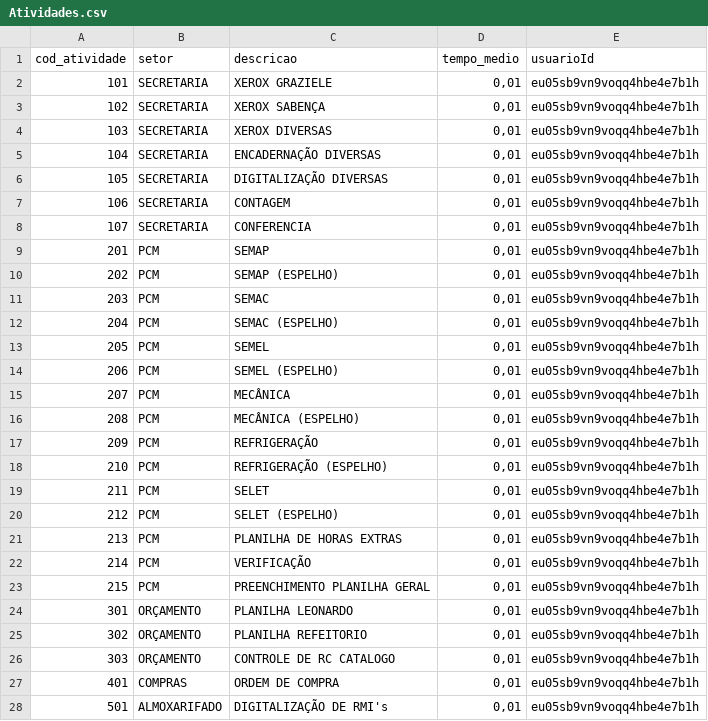
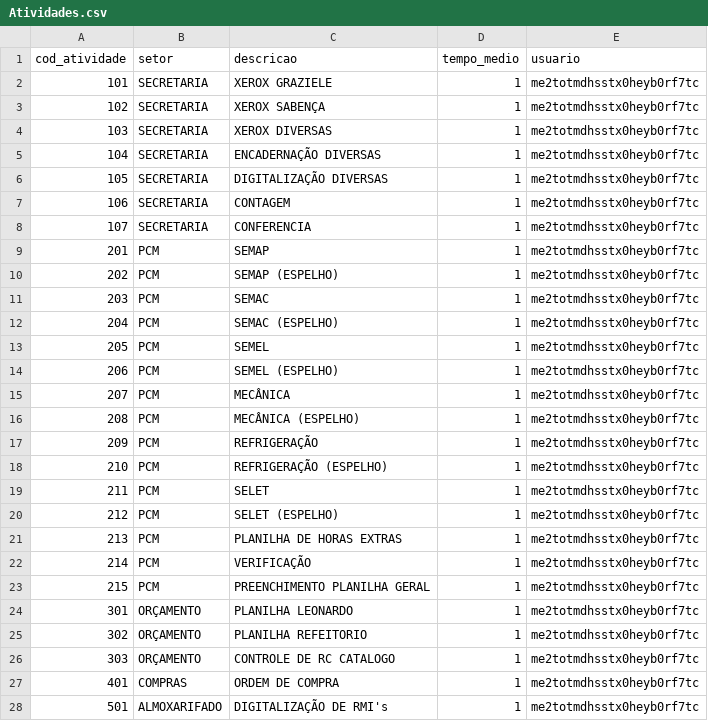
Before and after one commit to MarcosMOliveiradev/ProjetoSistarefas, a CSV file: Atividades.csv, drawn as a sheet; only a part is shown; the diff covers the shown part only.

Commit message:
Ajustes na criação de atividades

```diff
--- a/Atividades.csv
+++ b/Atividades.csv
@@ -1,28 +1,28 @@
-cod_atividade;setor;descricao;tempo_medio;usuarioId
-101;SECRETARIA;XEROX GRAZIELE;0,01;eu05sb9vn9voqq4hbe4e7b1h
-102;SECRETARIA;XEROX SABENÇA;0,01;eu05sb9vn9voqq4hbe4e7b1h
-103;SECRETARIA;XEROX DIVERSAS;0,01;eu05sb9vn9voqq4hbe4e7b1h
-104;SECRETARIA;ENCADERNAÇÃO DIVERSAS;0,01;eu05sb9vn9voqq4hbe4e7b1h
-105;SECRETARIA;DIGITALIZAÇÃO DIVERSAS;0,01;eu05sb9vn9voqq4hbe4e7b1h
-106;SECRETARIA;CONTAGEM;0,01;eu05sb9vn9voqq4hbe4e7b1h
-107;SECRETARIA;CONFERENCIA;0,01;eu05sb9vn9voqq4hbe4e7b1h
-201;PCM;SEMAP;0,01;eu05sb9vn9voqq4hbe4e7b1h
-202;PCM;SEMAP (ESPELHO);0,01;eu05sb9vn9voqq4hbe4e7b1h
-203;PCM;SEMAC;0,01;eu05sb9vn9voqq4hbe4e7b1h
-204;PCM;SEMAC (ESPELHO);0,01;eu05sb9vn9voqq4hbe4e7b1h
-205;PCM;SEMEL;0,01;eu05sb9vn9voqq4hbe4e7b1h
-206;PCM;SEMEL (ESPELHO);0,01;eu05sb9vn9voqq4hbe4e7b1h
-207;PCM;MECÂNICA;0,01;eu05sb9vn9voqq4hbe4e7b1h
-208;PCM;MECÂNICA (ESPELHO);0,01;eu05sb9vn9voqq4hbe4e7b1h
-209;PCM;REFRIGERAÇÃO;0,01;eu05sb9vn9voqq4hbe4e7b1h
-210;PCM;REFRIGERAÇÃO (ESPELHO);0,01;eu05sb9vn9voqq4hbe4e7b1h
-211;PCM;SELET;0,01;eu05sb9vn9voqq4hbe4e7b1h
-212;PCM;SELET (ESPELHO);0,01;eu05sb9vn9voqq4hbe4e7b1h
-213;PCM;PLANILHA DE HORAS EXTRAS;0,01;eu05sb9vn9voqq4hbe4e7b1h
-214;PCM;VERIFICAÇÃO;0,01;eu05sb9vn9voqq4hbe4e7b1h
-215;PCM;PREENCHIMENTO PLANILHA GERAL;0,01;eu05sb9vn9voqq4hbe4e7b1h
-301;ORÇAMENTO;PLANILHA LEONARDO;0,01;eu05sb9vn9voqq4hbe4e7b1h
-302;ORÇAMENTO;PLANILHA REFEITORIO;0,01;eu05sb9vn9voqq4hbe4e7b1h
-303;ORÇAMENTO;CONTROLE DE RC CATALOGO;0,01;eu05sb9vn9voqq4hbe4e7b1h
-401;COMPRAS;ORDEM DE COMPRA;0,01;eu05sb9vn9voqq4hbe4e7b1h
-501;ALMOXARIFADO;DIGITALIZAÇÃO DE RMI's;0,01;eu05sb9vn9voqq4hbe4e7b1h
+cod_atividade;setor;descricao;tempo_medio;usuario
+101;SECRETARIA;XEROX GRAZIELE;1;me2totmdhsstx0heyb0rf7tc
+102;SECRETARIA;XEROX SABENÇA;1;me2totmdhsstx0heyb0rf7tc
+103;SECRETARIA;XEROX DIVERSAS;1;me2totmdhsstx0heyb0rf7tc
+104;SECRETARIA;ENCADERNAÇÃO DIVERSAS;1;me2totmdhsstx0heyb0rf7tc
+105;SECRETARIA;DIGITALIZAÇÃO DIVERSAS;1;me2totmdhsstx0heyb0rf7tc
+106;SECRETARIA;CONTAGEM;1;me2totmdhsstx0heyb0rf7tc
+107;SECRETARIA;CONFERENCIA;1;me2totmdhsstx0heyb0rf7tc
+201;PCM;SEMAP;1;me2totmdhsstx0heyb0rf7tc
+202;PCM;SEMAP (ESPELHO);1;me2totmdhsstx0heyb0rf7tc
+203;PCM;SEMAC;1;me2totmdhsstx0heyb0rf7tc
+204;PCM;SEMAC (ESPELHO);1;me2totmdhsstx0heyb0rf7tc
+205;PCM;SEMEL;1;me2totmdhsstx0heyb0rf7tc
+206;PCM;SEMEL (ESPELHO);1;me2totmdhsstx0heyb0rf7tc
+207;PCM;MECÂNICA;1;me2totmdhsstx0heyb0rf7tc
+208;PCM;MECÂNICA (ESPELHO);1;me2totmdhsstx0heyb0rf7tc
+209;PCM;REFRIGERAÇÃO;1;me2totmdhsstx0heyb0rf7tc
+210;PCM;REFRIGERAÇÃO (ESPELHO);1;me2totmdhsstx0heyb0rf7tc
+211;PCM;SELET;1;me2totmdhsstx0heyb0rf7tc
+212;PCM;SELET (ESPELHO);1;me2totmdhsstx0heyb0rf7tc
+213;PCM;PLANILHA DE HORAS EXTRAS;1;me2totmdhsstx0heyb0rf7tc
+214;PCM;VERIFICAÇÃO;1;me2totmdhsstx0heyb0rf7tc
+215;PCM;PREENCHIMENTO PLANILHA GERAL;1;me2totmdhsstx0heyb0rf7tc
+301;ORÇAMENTO;PLANILHA LEONARDO;1;me2totmdhsstx0heyb0rf7tc
+302;ORÇAMENTO;PLANILHA REFEITORIO;1;me2totmdhsstx0heyb0rf7tc
+303;ORÇAMENTO;CONTROLE DE RC CATALOGO;1;me2totmdhsstx0heyb0rf7tc
+401;COMPRAS;ORDEM DE COMPRA;1;me2totmdhsstx0heyb0rf7tc
+501;ALMOXARIFADO;DIGITALIZAÇÃO DE RMI's;1;me2totmdhsstx0heyb0rf7tc
```
Also changed, not shown: 112 edited cells elsewhere in this file, 4 other files.
